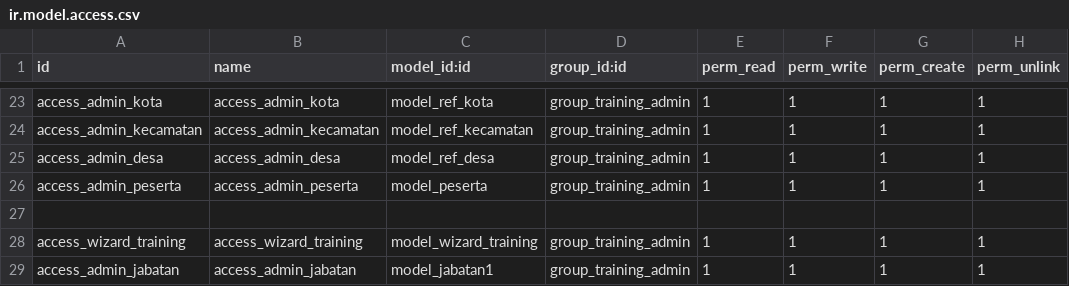
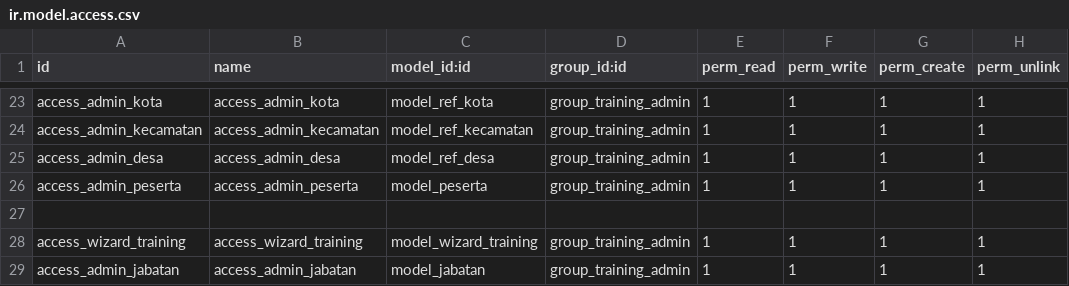
Before and after one commit to evosasori/Hospital_OM, a CSV file: cdn_training/security/ir.model.access.csv, drawn as a sheet; only a part is shown, gaps mark what is left out.

```diff
--- a/cdn_training/security/ir.model.access.csv
+++ b/cdn_training/security/ir.model.access.csv
@@ -28,2 +28,2 @@ access_admin_peserta,access_admin_peserta,model_peserta,group_training_admin,1,1
 access_wizard_training,access_wizard_training,model_wizard_training,group_training_admin,1,1,1,1
-access_admin_jabatan,access_admin_jabatan,model_jabatan1,group_training_admin,1,1,1,1
+access_admin_jabatan,access_admin_jabatan,model_jabatan,group_training_admin,1,1,1,1
```
Also changed, not shown: 13 other files.
